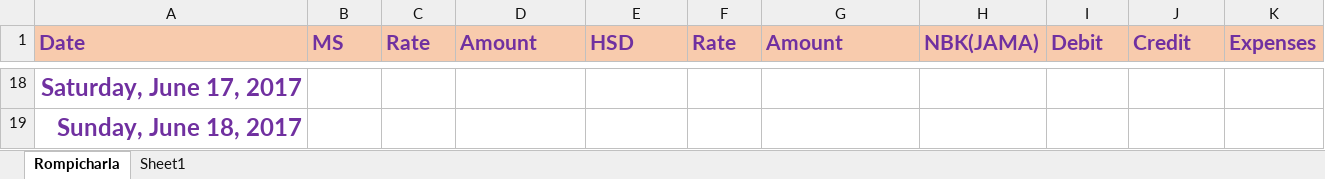
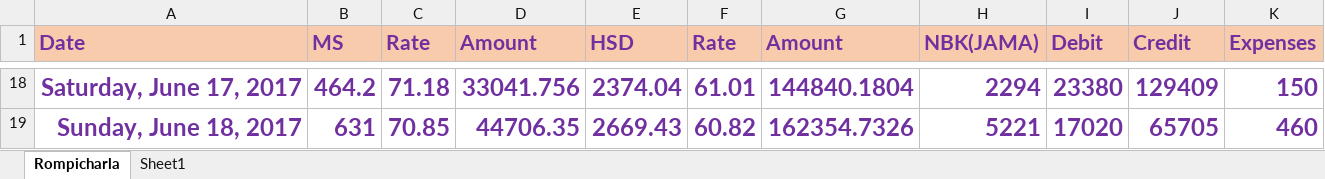
Before and after one commit to harishvempati/excel, an Excel workbook: Petrol_Pump_Rompicharla.xlsx, sheet Rompicharla, drawn as a sheet; only a part is shown, gaps mark what is left out; values as stored, in another font and other column widths than the file's, no borders; the diff covers the shown part only; the diff names each change by its address in the sheet, - before the commit and + after, or states it on an @@ line.

```diff
--- a/Petrol_Pump_Rompicharla.xlsx (sheet Rompicharla)
+++ b/Petrol_Pump_Rompicharla.xlsx (sheet Rompicharla)
-B18 (MS): (empty)
+B18 (MS): 464.2
-C18 (Rate): (empty)
+C18 (Rate): 71.18
-D18 (Amount): (empty)
+D18 (Amount): 33041.756
-E18 (HSD): (empty)
+E18 (HSD): 2374.04
-F18 (Rate): (empty)
+F18 (Rate): 61.01
-G18 (Amount): (empty)
+G18 (Amount): 144840.1804
-H18 (NBK(JAMA)): (empty)
+H18 (NBK(JAMA)): 2294
-I18 (Debit): (empty)
+I18 (Debit): 23380
-J18 (Credit): (empty)
+J18 (Credit): 129409
-K18 (Expenses): (empty)
+K18 (Expenses): 150
-B19 (MS): (empty)
+B19 (MS): 631
-C19 (Rate): (empty)
+C19 (Rate): 70.85
-D19 (Amount): (empty)
+D19 (Amount): 44706.35
-E19 (HSD): (empty)
+E19 (HSD): 2669.43
-F19 (Rate): (empty)
+F19 (Rate): 60.82
-G19 (Amount): (empty)
+G19 (Amount): 162354.7326
-H19 (NBK(JAMA)): (empty)
+H19 (NBK(JAMA)): 5221
-I19 (Debit): (empty)
+I19 (Debit): 17020
-J19 (Credit): (empty)
+J19 (Credit): 65705
-K19 (Expenses): (empty)
+K19 (Expenses): 460
```
Also changed, not shown: 79 edited cells elsewhere in this sheet, sheet Sheet1.
